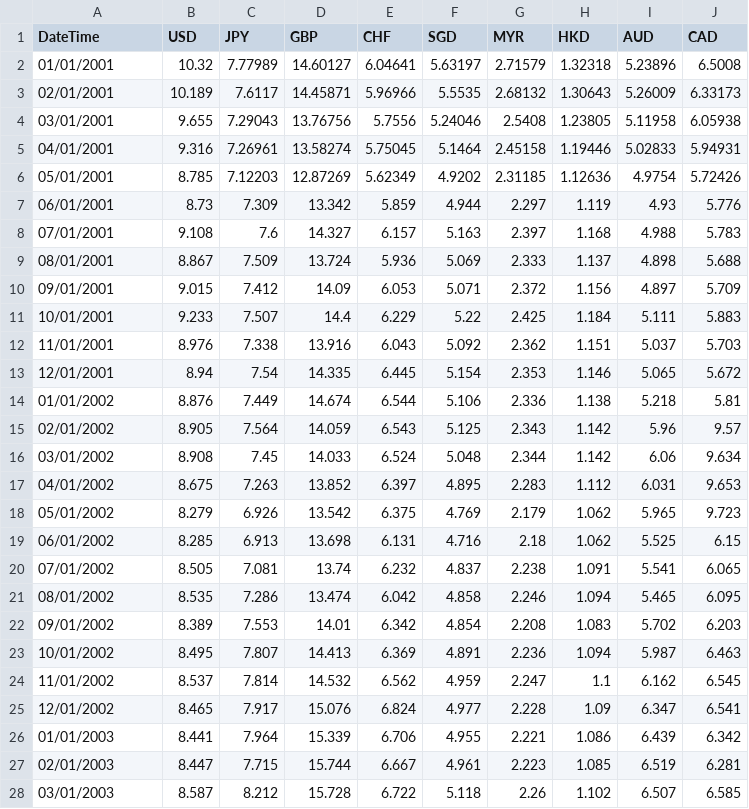
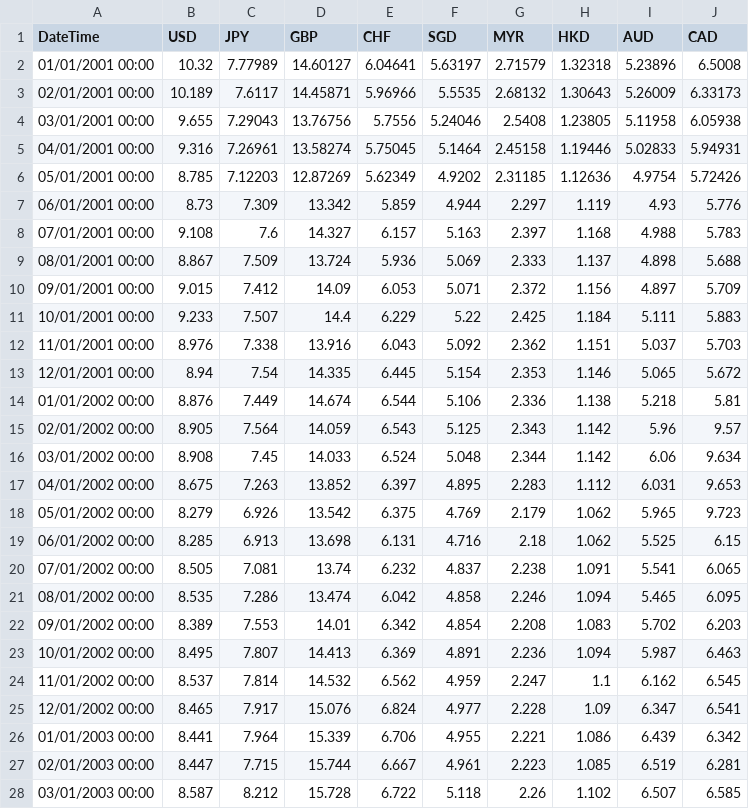
Before and after one commit to lyridwan/D2T_Apps, a CSV file: Datasets/exc_2001.csv, drawn as a sheet; only a part is shown; the diff covers the shown part only.

Commit message:
Major Change
-CurrentResult
-Format DateTime

```diff
--- a/Datasets/exc_2001.csv
+++ b/Datasets/exc_2001.csv
@@ -1,28 +1,28 @@
 DateTime,USD,JPY,GBP,CHF,SGD,MYR,HKD,AUD,CAD
-01/01/2001,10.32,7.77989,14.60127,6.04641,5.63197,2.71579,1.32318,5.23896,6.5008
-02/01/2001,10.189,7.6117,14.45871,5.96966,5.5535,2.68132,1.30643,5.26009,6.33173
-03/01/2001,9.655,7.29043,13.76756,5.7556,5.24046,2.5408,1.23805,5.11958,6.05938
-04/01/2001,9.316,7.26961,13.58274,5.75045,5.1464,2.45158,1.19446,5.02833,5.94931
-05/01/2001,8.785,7.12203,12.87269,5.62349,4.9202,2.31185,1.12636,4.9754,5.72426
-06/01/2001,8.73,7.309,13.342,5.859,4.944,2.297,1.119,4.93,5.776
-07/01/2001,9.108,7.6,14.327,6.157,5.163,2.397,1.168,4.988,5.783
-08/01/2001,8.867,7.509,13.724,5.936,5.069,2.333,1.137,4.898,5.688
-09/01/2001,9.015,7.412,14.09,6.053,5.071,2.372,1.156,4.897,5.709
-10/01/2001,9.233,7.507,14.4,6.229,5.22,2.425,1.184,5.111,5.883
-11/01/2001,8.976,7.338,13.916,6.043,5.092,2.362,1.151,5.037,5.703
-12/01/2001,8.94,7.54,14.335,6.445,5.154,2.353,1.146,5.065,5.672
-01/01/2002,8.876,7.449,14.674,6.544,5.106,2.336,1.138,5.218,5.81
-02/01/2002,8.905,7.564,14.059,6.543,5.125,2.343,1.142,5.96,9.57
-03/01/2002,8.908,7.45,14.033,6.524,5.048,2.344,1.142,6.06,9.634
-04/01/2002,8.675,7.263,13.852,6.397,4.895,2.283,1.112,6.031,9.653
-05/01/2002,8.279,6.926,13.542,6.375,4.769,2.179,1.062,5.965,9.723
-06/01/2002,8.285,6.913,13.698,6.131,4.716,2.18,1.062,5.525,6.15
-07/01/2002,8.505,7.081,13.74,6.232,4.837,2.238,1.091,5.541,6.065
-08/01/2002,8.535,7.286,13.474,6.042,4.858,2.246,1.094,5.465,6.095
-09/01/2002,8.389,7.553,14.01,6.342,4.854,2.208,1.083,5.702,6.203
-10/01/2002,8.495,7.807,14.413,6.369,4.891,2.236,1.094,5.987,6.463
-11/01/2002,8.537,7.814,14.532,6.562,4.959,2.247,1.1,6.162,6.545
-12/01/2002,8.465,7.917,15.076,6.824,4.977,2.228,1.09,6.347,6.541
-01/01/2003,8.441,7.964,15.339,6.706,4.955,2.221,1.086,6.439,6.342
-02/01/2003,8.447,7.715,15.744,6.667,4.961,2.223,1.085,6.519,6.281
-03/01/2003,8.587,8.212,15.728,6.722,5.118,2.26,1.102,6.507,6.585
+01/01/2001 00:00,10.32,7.77989,14.60127,6.04641,5.63197,2.71579,1.32318,5.23896,6.5008
+02/01/2001 00:00,10.189,7.6117,14.45871,5.96966,5.5535,2.68132,1.30643,5.26009,6.33173
+03/01/2001 00:00,9.655,7.29043,13.76756,5.7556,5.24046,2.5408,1.23805,5.11958,6.05938
+04/01/2001 00:00,9.316,7.26961,13.58274,5.75045,5.1464,2.45158,1.19446,5.02833,5.94931
+05/01/2001 00:00,8.785,7.12203,12.87269,5.62349,4.9202,2.31185,1.12636,4.9754,5.72426
+06/01/2001 00:00,8.73,7.309,13.342,5.859,4.944,2.297,1.119,4.93,5.776
+07/01/2001 00:00,9.108,7.6,14.327,6.157,5.163,2.397,1.168,4.988,5.783
+08/01/2001 00:00,8.867,7.509,13.724,5.936,5.069,2.333,1.137,4.898,5.688
+09/01/2001 00:00,9.015,7.412,14.09,6.053,5.071,2.372,1.156,4.897,5.709
+10/01/2001 00:00,9.233,7.507,14.4,6.229,5.22,2.425,1.184,5.111,5.883
+11/01/2001 00:00,8.976,7.338,13.916,6.043,5.092,2.362,1.151,5.037,5.703
+12/01/2001 00:00,8.94,7.54,14.335,6.445,5.154,2.353,1.146,5.065,5.672
+01/01/2002 00:00,8.876,7.449,14.674,6.544,5.106,2.336,1.138,5.218,5.81
+02/01/2002 00:00,8.905,7.564,14.059,6.543,5.125,2.343,1.142,5.96,9.57
+03/01/2002 00:00,8.908,7.45,14.033,6.524,5.048,2.344,1.142,6.06,9.634
+04/01/2002 00:00,8.675,7.263,13.852,6.397,4.895,2.283,1.112,6.031,9.653
+05/01/2002 00:00,8.279,6.926,13.542,6.375,4.769,2.179,1.062,5.965,9.723
+06/01/2002 00:00,8.285,6.913,13.698,6.131,4.716,2.18,1.062,5.525,6.15
+07/01/2002 00:00,8.505,7.081,13.74,6.232,4.837,2.238,1.091,5.541,6.065
+08/01/2002 00:00,8.535,7.286,13.474,6.042,4.858,2.246,1.094,5.465,6.095
+09/01/2002 00:00,8.389,7.553,14.01,6.342,4.854,2.208,1.083,5.702,6.203
+10/01/2002 00:00,8.495,7.807,14.413,6.369,4.891,2.236,1.094,5.987,6.463
+11/01/2002 00:00,8.537,7.814,14.532,6.562,4.959,2.247,1.1,6.162,6.545
+12/01/2002 00:00,8.465,7.917,15.076,6.824,4.977,2.228,1.09,6.347,6.541
+01/01/2003 00:00,8.441,7.964,15.339,6.706,4.955,2.221,1.086,6.439,6.342
+02/01/2003 00:00,8.447,7.715,15.744,6.667,4.961,2.223,1.085,6.519,6.281
+03/01/2003 00:00,8.587,8.212,15.728,6.722,5.118,2.26,1.102,6.507,6.585
```
Also changed, not shown: 159 edited cells elsewhere in this file, Corpus/CurrentIntro.csv, Corpus/CurrentSentenceIntro.csv, 5 other files.
